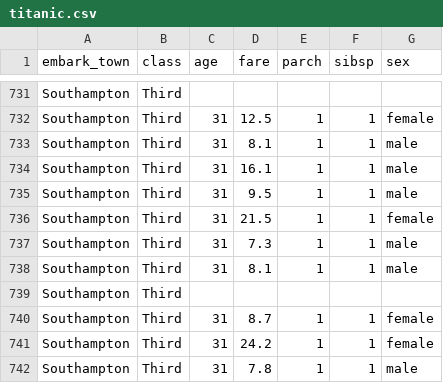
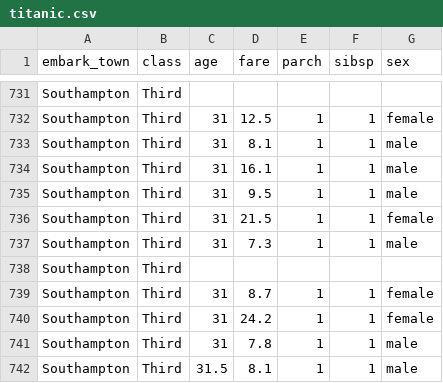
Before and after one commit to Barbequeee/ML, a CSV file: titanic.csv, drawn as a sheet; only a part is shown, gaps mark what is left out; the shorter side is filled out with more unchanged rows.

Commit message:
Update titanic.csv

```diff
--- a/titanic.csv
+++ b/titanic.csv
@@ -737,3 +737,2 @@ Southampton,Third,31,21.5,1,1,female
 Southampton,Third,31,7.3,1,1,male
-Southampton,Third,31,8.1,1,1,male
 Southampton,Third,,,,,
```
